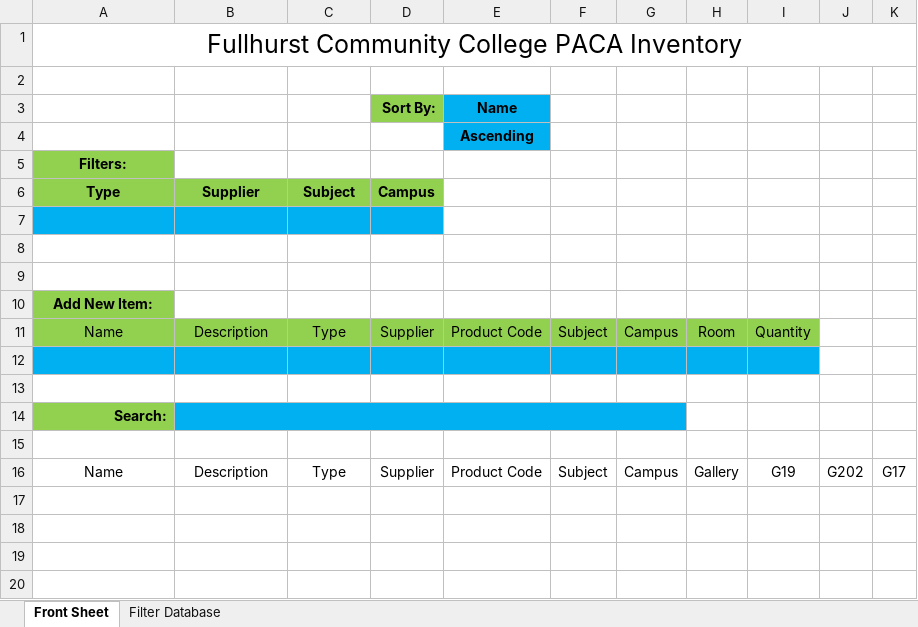
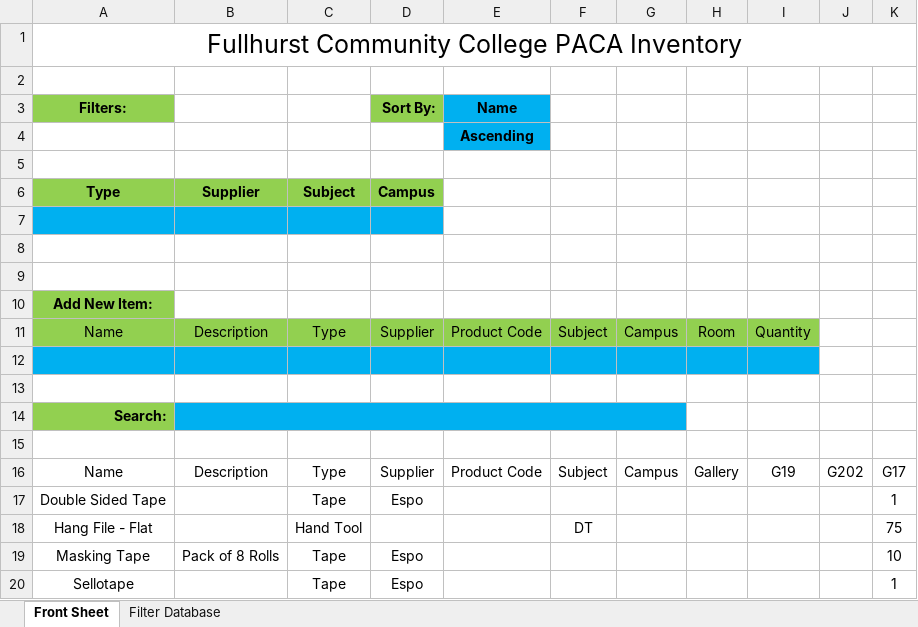
Before and after one commit to lukebinmore/Fullhurst-Stock-Take, an Excel workbook: Full Inventory.xlsm, sheet Front Sheet, drawn as a sheet; values as stored, in another font and other column widths than the file's, no borders; charts and pictures and table styles not drawn; the diff names each change by its address in the sheet, - before the commit and + after, or states it on an @@ line.

Commit message:
Update - Added Data backup and export options
Awaiting final review before finalisation

```diff
--- a/Full Inventory.xlsm (sheet Front Sheet)
+++ b/Full Inventory.xlsm (sheet Front Sheet)
-A3: (empty)
+A3: Filters:
-A3 fill: none
+A3 fill: #92D050
-A5 (Filters:): Filters:
+A5 (Filters:): (empty)
-A5 fill: #92D050
+A5 fill: none
+row 17: Double Sided Tape |  | Tape | Espo |  |  |  |  |  |  | 1
+row 18: Hang File - Flat |  | Hand Tool |  |  | DT |  |  |  |  | 75
+row 19: Masking Tape | Pack of 8 Rolls | Tape | Espo |  |  |  |  |  |  | 10
+row 20: Sellotape |  | Tape | Espo |  |  |  |  |  |  | 1
```
Also changed, not shown: charts or pictures, 2 other files.
